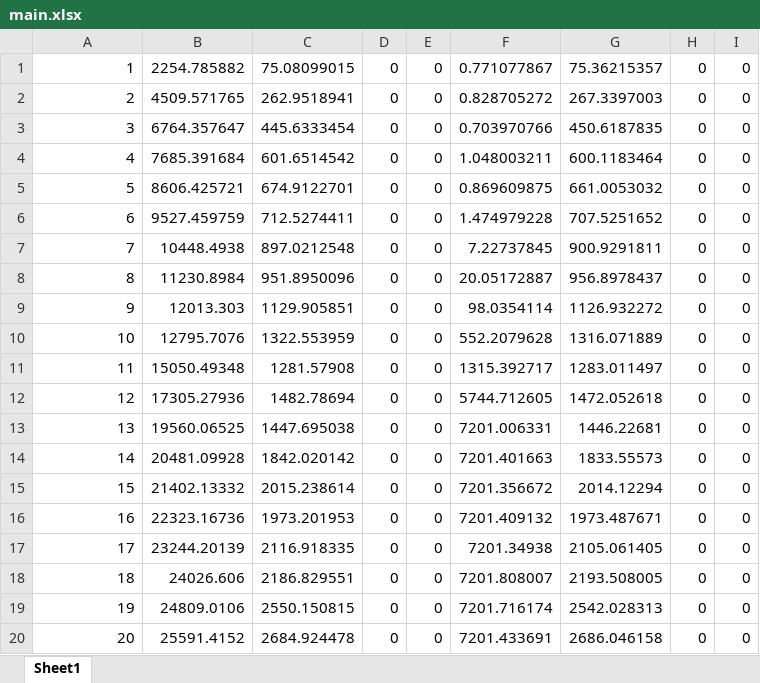
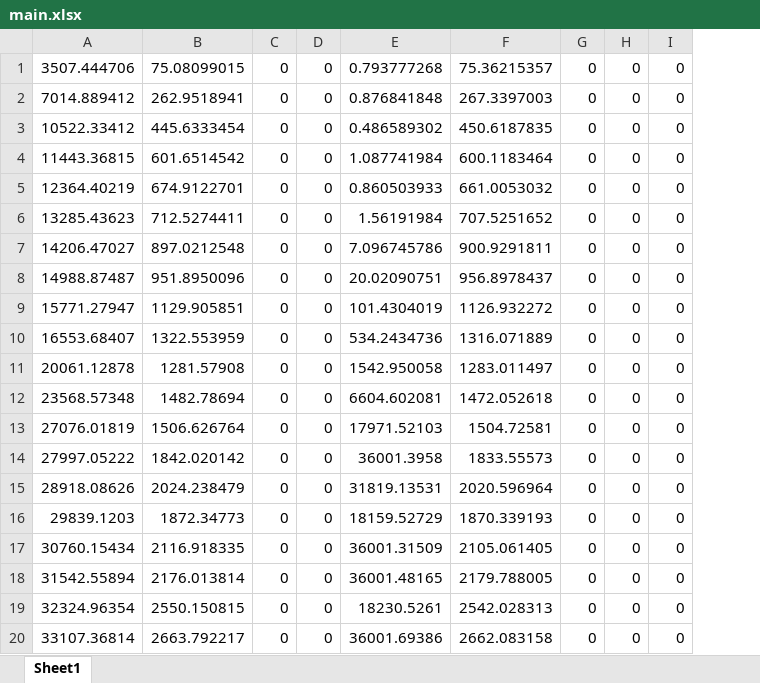
Before and after one commit to WANGYantong/Optimization, an Excel workbook: Delay Model/OutPut/main.xlsx, sheet Sheet1, drawn as a sheet; only a part is shown; values as stored, in another font and other column widths than the file's, no borders; removed rows and columns are numbered as before the commit, all else as after; the diff names each change by its address in the sheet, - before the commit and + after, or states it on an @@ line.

```diff
--- a/Delay Model/OutPut/main.xlsx (sheet Sheet1)
+++ b/Delay Model/OutPut/main.xlsx (sheet Sheet1)
-column B, rows 1-20: 2254.785882 | 4509.571765 | 6764.357647 | 7685.391684 | 8606.425721 | 9527.459759 | 10448.4938 | 11230.8984 | 12013.303 | 12795.7076 | 15050.49348 | 17305.27936 | 19560.06525 | 20481.09928 | 21402.13332 | 22323.16736 | 23244.20139 | 24026.606 | 24809.0106 | 25591.4152
-column F, rows 1-20: 0.771077867 | 0.828705272 | 0.703970766 | 1.048003211 | 0.869609875 | 1.474979228 | 7.22737845 | 20.05172887 | 98.0354114 | 552.2079628 | 1315.392717 | 5744.712605 | 7201.006331 | 7201.401663 | 7201.356672 | 7201.409132 | 7201.34938 | 7201.808007 | 7201.716174 | 7201.433691
+column E, rows 1-20: 0.793777268 | 0.876841848 | 0.486589302 | 1.087741984 | 0.860503933 | 1.56191984 | 7.096745786 | 20.02090751 | 101.4304019 | 534.2434736 | 1542.950058 | 6604.602081 | 17971.52103 | 36001.3958 | 31819.13531 | 18159.52729 | 36001.31509 | 36001.48165 | 18230.5261 | 36001.69386
+column G, rows 1-20: all 0
-A1: 1
+A1: 3507.444706
-A2: 2
+A2: 7014.889412
-A3: 3
+A3: 10522.33412
-A4: 4
+A4: 11443.36815
-A5: 5
+A5: 12364.40219
-A6: 6
+A6: 13285.43623
-A7: 7
+A7: 14206.47027
-A8: 8
+A8: 14988.87487
-A9: 9
+A9: 15771.27947
-A10: 10
+A10: 16553.68407
-A11: 11
+A11: 20061.12878
-A12: 12
+A12: 23568.57348
-A13: 13
+A13: 27076.01819
-B13: 1447.695038
+B13: 1506.626764
-F13: 1446.22681
+F13: 1504.72581
-A14: 14
+A14: 27997.05222
-A15: 15
+A15: 28918.08626
-B15: 2015.238614
+B15: 2024.238479
-F15: 2014.12294
+F15: 2020.596964
-A16: 16
+A16: 29839.1203
-B16: 1973.201953
+B16: 1872.34773
-F16: 1973.487671
+F16: 1870.339193
-A17: 17
+A17: 30760.15434
-A18: 18
+A18: 31542.55894
-B18: 2186.829551
+B18: 2176.013814
-F18: 2193.508005
+F18: 2179.788005
-A19: 19
+A19: 32324.96354
-A20: 20
+A20: 33107.36814
-B20: 2684.924478
+B20: 2663.792217
-F20: 2686.046158
+F20: 2662.083158
```
Also changed, not shown: 18 other files.
